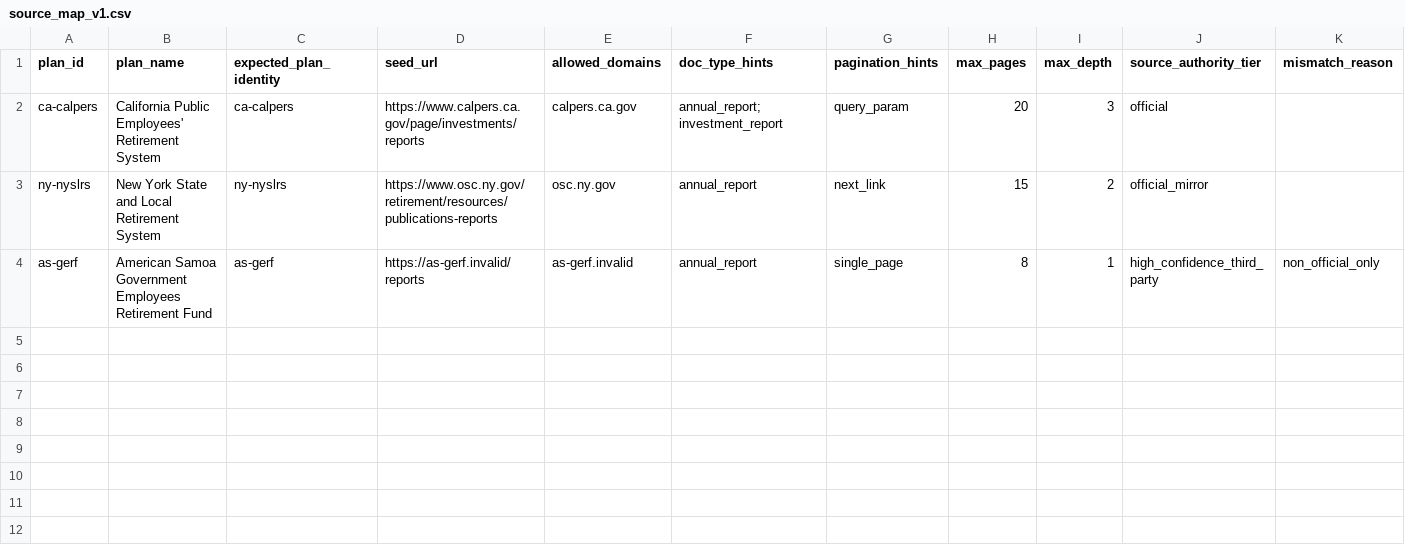
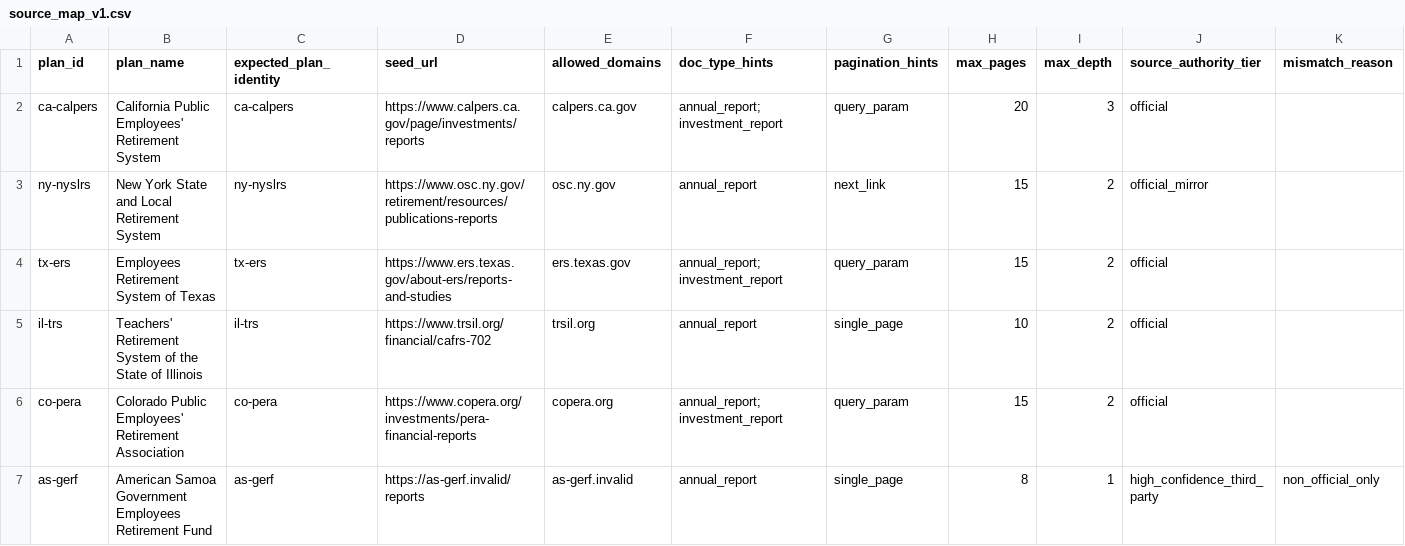
Before and after one commit to stranske/Pension-Data, a CSV file: config/sources/source_map_v1.csv, drawn as a sheet; only a part is shown; rows hold the shown columns only; the diff names each change by its address in the sheet, - before the commit and + after, or states it on an @@ line.

```diff
--- a/config/sources/source_map_v1.csv
+++ b/config/sources/source_map_v1.csv
+row 4: tx-ers | Employees Retirement System of Texas | tx-ers | https://www.ers.texas.gov/about-ers/reports-and-studies | ers.texas.gov | annual_report;investment_report | query_param | 15 | 2 | official
+row 5: il-trs | Teachers' Retirement System of the State of Illinois | il-trs | https://www.trsil.org/financial/cafrs-702 | trsil.org | annual_report | single_page | 10 | 2 | official
+row 6: co-pera | Colorado Public Employees' Retirement Association | co-pera | https://www.copera.org/investments/pera-financial-reports | copera.org | annual_report;investment_report | query_param | 15 | 2 | official
```
Also changed, not shown: 26 other files.
